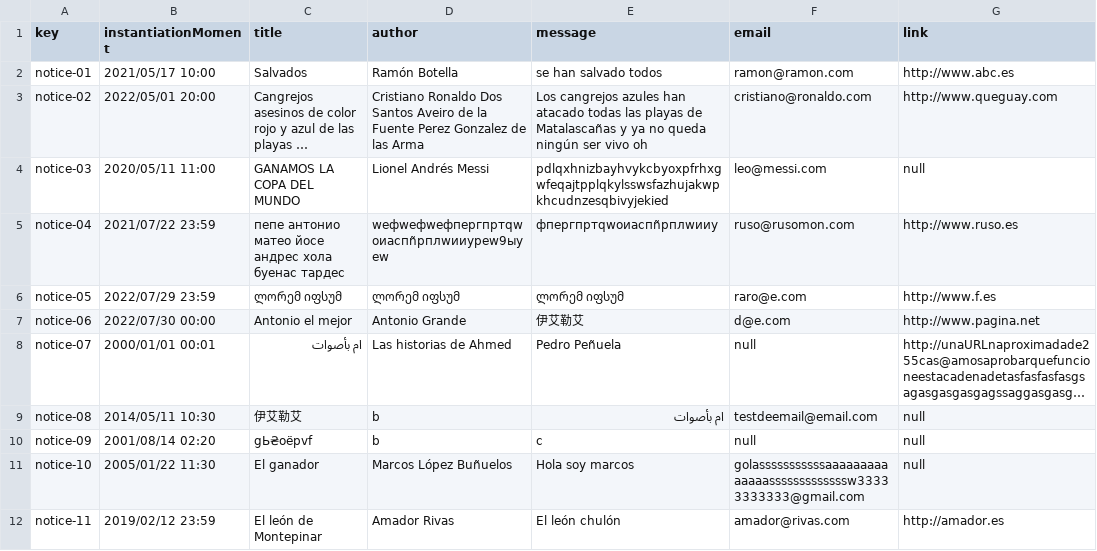
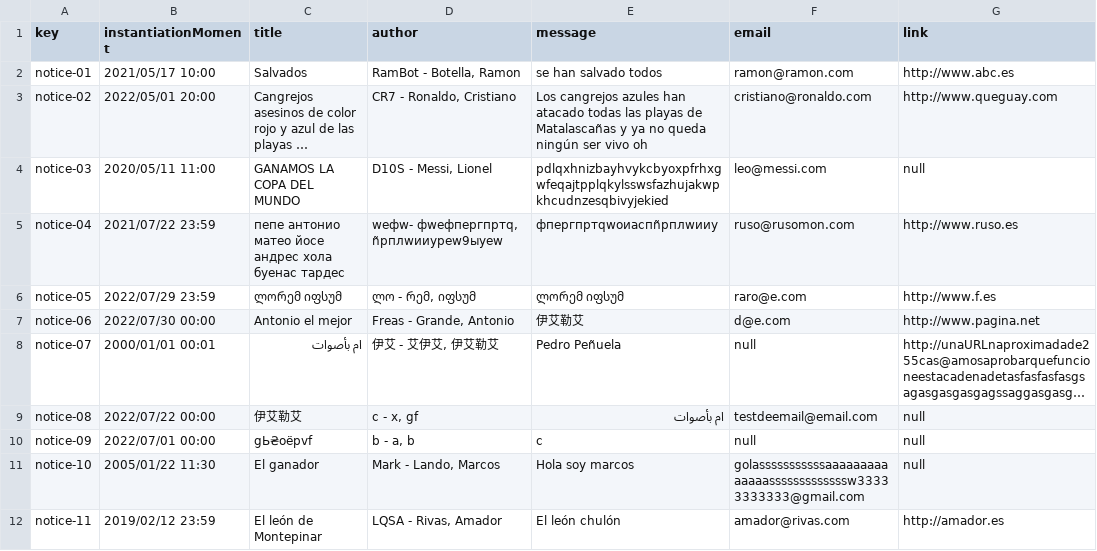
Before and after one commit to DP2-2024-C1-029/Acme-Software-Factory, a CSV file: src/main/webapp/WEB-INF/resources/sample-data/notice.csv, drawn as a sheet; long unchanged cells end in …; the diff names each change by its address in the sheet, - before the commit and + after, or states it on an @@ line.

```diff
--- a/src/main/webapp/WEB-INF/resources/sample-data/notice.csv
+++ b/src/main/webapp/WEB-INF/resources/sample-data/notice.csv
-D2 (author): Ramón Botella
+D2 (author): RamBot - Botella, Ramon
-D3 (author): Cristiano Ronaldo Dos Santos Aveiro de la Fuente Perez Gonzalez de las Arma
+D3 (author): CR7 - Ronaldo, Cristiano
-D4 (author): Lionel Andrés Messi
+D4 (author): D10S - Messi, Lionel
-D5 (author): wефwефwефпергпртqwоиаспñрплwииуреw9ыуеw
+D5 (author): wефw- фwефпергпртq, ñрплwииуреw9ыуеw
-D6 (author): ლორემ იფსუმ
+D6 (author): ლო - რემ, იფსუმ
-D7 (author): Antonio Grande
+D7 (author): Freas - Grande, Antonio
-D8 (author): Las historias de Ahmed
+D8 (author): 伊艾 - 艾伊艾, 伊艾勒艾
-B9 (instantiationMoment): 2014/05/11 10:30
+B9 (instantiationMoment): 2022/07/22 00:00
-D9 (author): b
+D9 (author): c - x, gf
-B10 (instantiationMoment): 2001/08/14 02:20
+B10 (instantiationMoment): 2022/07/01 00:00
-D10 (author): b
+D10 (author): b - a, b
-D11 (author): Marcos López Buñuelos
+D11 (author): Mark - Lando, Marcos
-D12 (author): Amador Rivas
+D12 (author): LQSA - Rivas, Amador
```
Also changed, not shown: 2 other files.
